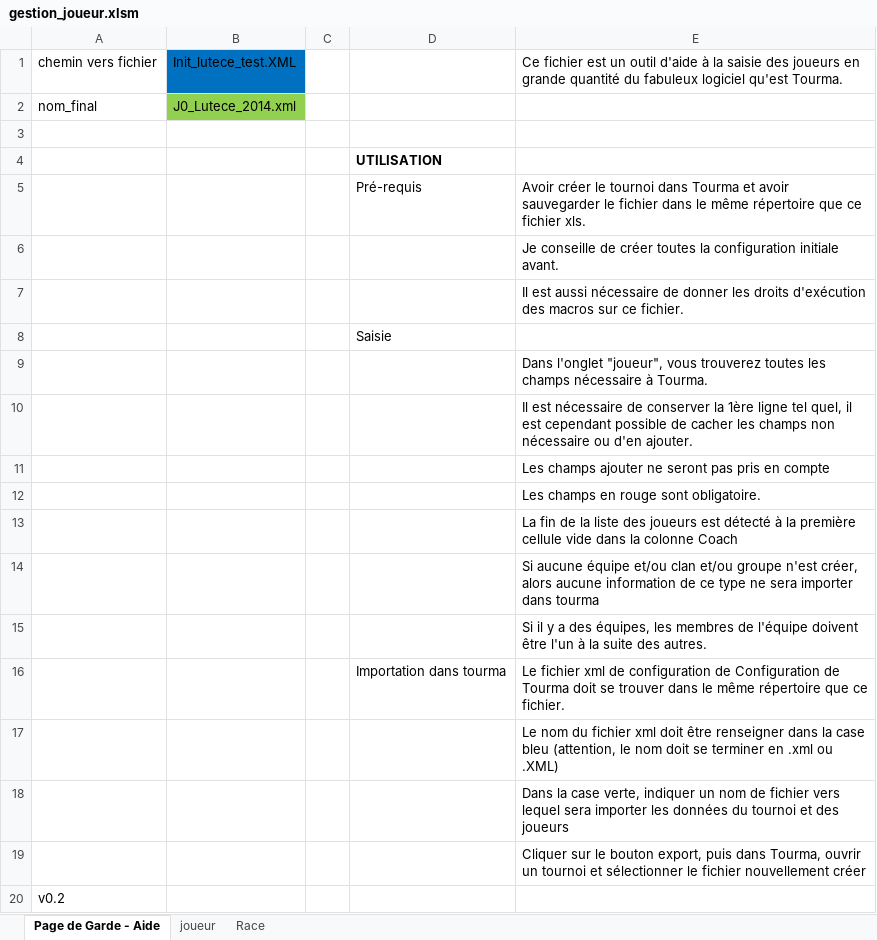
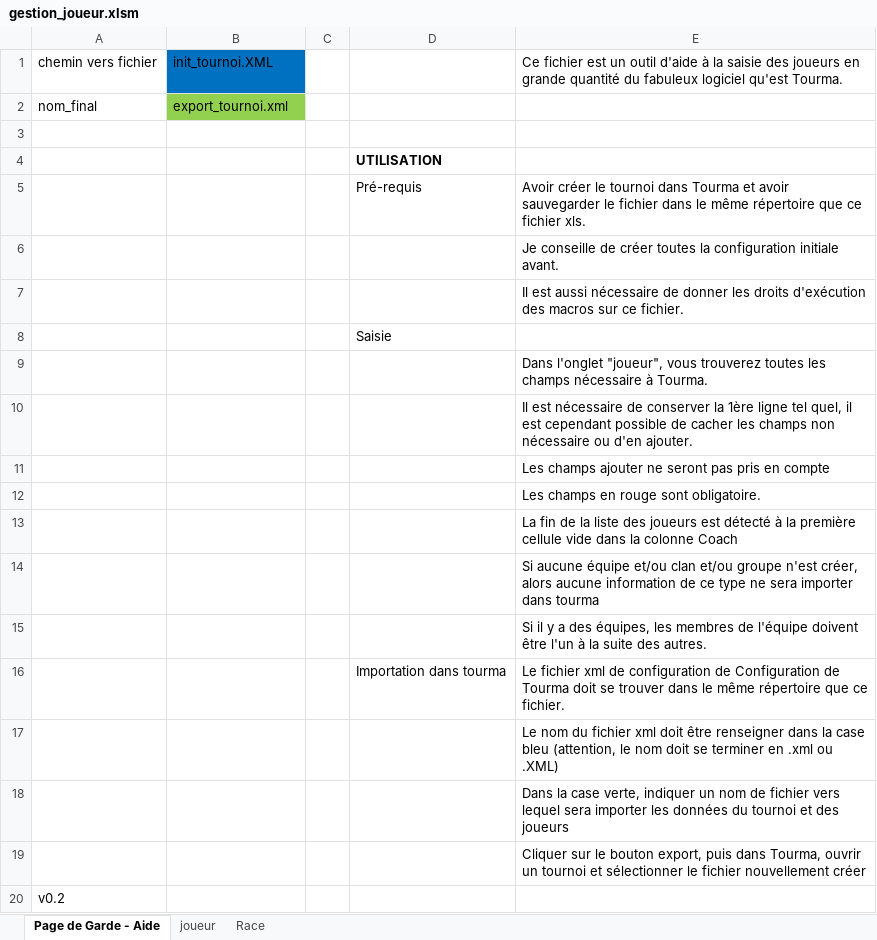
Before and after one commit to Bojo38/tourma, an Excel workbook: excel/gestion_joueur.xlsm, sheet Page de Garde - Aide, drawn as a sheet; values as stored, in another font and other column widths than the file's, no borders; charts and pictures not drawn; the diff names each change by its address in the sheet, - before the commit and + after, or states it on an @@ line.

```diff
--- a/excel/gestion_joueur.xlsm (sheet Page de Garde - Aide)
+++ b/excel/gestion_joueur.xlsm (sheet Page de Garde - Aide)
-B1: Init_lutece_test.XML
+B1: init_tournoi.XML
-B2: J0_Lutece_2014.xml
+B2: export_tournoi.xml
```
Also changed, not shown: 8 other files.
